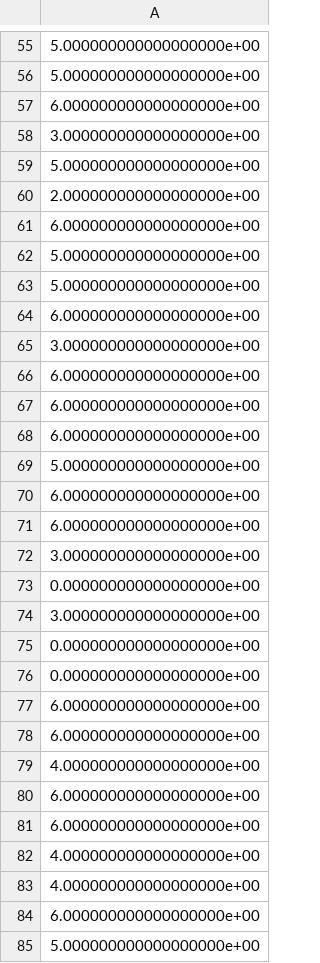
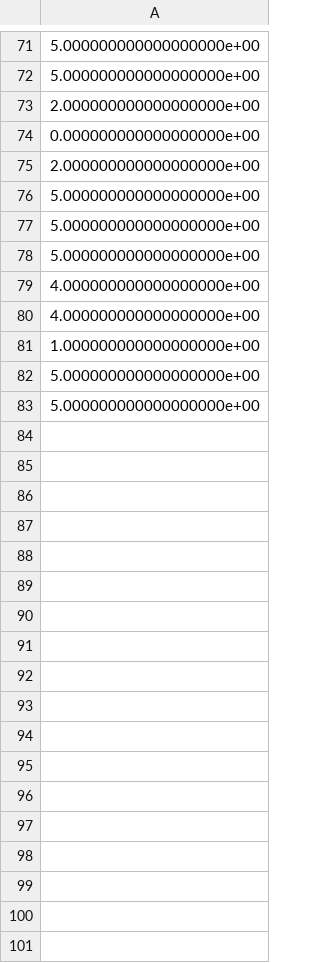
Before and after one commit to HyunsuLee/clustering_allen_neuron, a CSV file: ANN/results/06_4_Eline_short_argmax.csv, drawn as a sheet; only a part is shown, gaps mark what is left out; the diff covers the shown part only.

```diff
--- a/ANN/results/06_4_Eline_short_argmax.csv
+++ b/ANN/results/06_4_Eline_short_argmax.csv
@@ -56,30 +72,12 @@
 5.000000000000000000e+00
-6.000000000000000000e+00
-3.000000000000000000e+00
-5.000000000000000000e+00
 2.000000000000000000e+00
-6.000000000000000000e+00
+0.000000000000000000e+00
+2.000000000000000000e+00
 5.000000000000000000e+00
 5.000000000000000000e+00
-6.000000000000000000e+00
-3.000000000000000000e+00
-6.000000000000000000e+00
-6.000000000000000000e+00
-6.000000000000000000e+00
 5.000000000000000000e+00
-6.000000000000000000e+00
-6.000000000000000000e+00
-3.000000000000000000e+00
-0.000000000000000000e+00
-3.000000000000000000e+00
-0.000000000000000000e+00
-0.000000000000000000e+00
-6.000000000000000000e+00
-6.000000000000000000e+00
-4.000000000000000000e+00
-6.000000000000000000e+00
-6.000000000000000000e+00
 4.000000000000000000e+00
 4.000000000000000000e+00
-6.000000000000000000e+00
+1.000000000000000000e+00
+5.000000000000000000e+00
 5.000000000000000000e+00
```
Also changed, not shown: 29 added rows, 17 removed rows, 6 moved rows and 14 edited cells elsewhere in this file, ANN/results/04_4_Eline_full_argmax.csv, ANN/results/05_4_Eline_long_argmax.csv, 21 other files.
